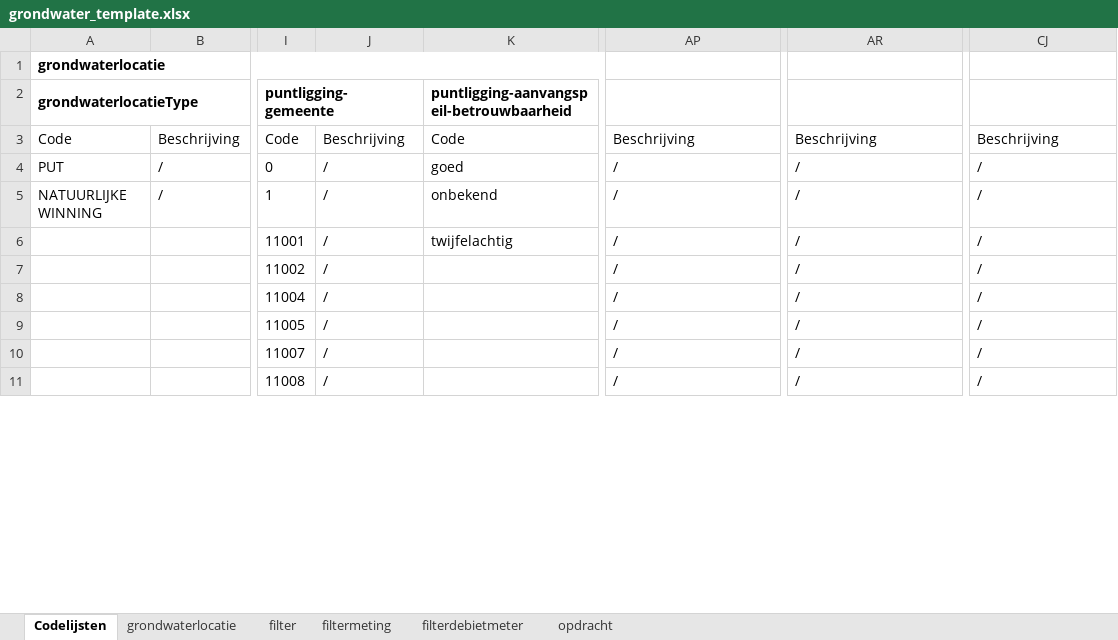
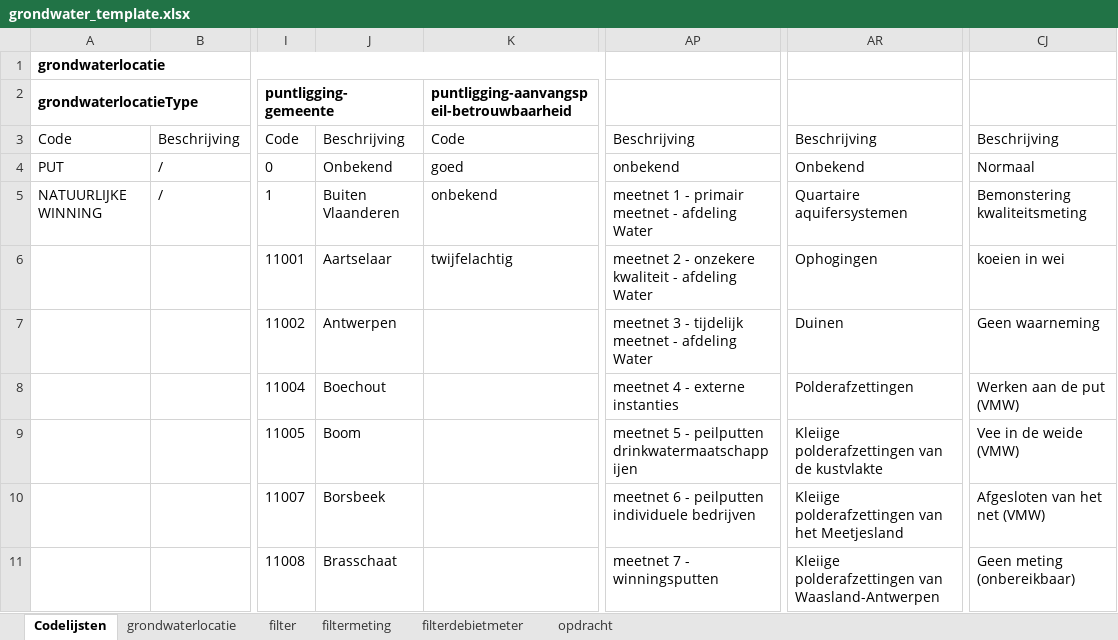
Before and after one commit to DOV-Vlaanderen/xls2xml, an Excel workbook: data/grondwater_template.xlsx, sheet Codelijsten, drawn as a sheet; only a part is shown, gaps mark what is left out; values as stored, in another font and other column widths than the file's, no borders; table styles not drawn; the diff covers the shown part only; the diff names each change by its address in the sheet, - before the commit and + after, or states it on an @@ line.

```diff
--- a/data/grondwater_template.xlsx (sheet Codelijsten)
+++ b/data/grondwater_template.xlsx (sheet Codelijsten)
-J4: /
+J4: Onbekend
-AP4: /
+AP4: onbekend
-AR4: /
+AR4: Onbekend
-CJ4: /
+CJ4: Normaal
-J5: /
+J5: Buiten Vlaanderen
-AP5: /
+AP5: meetnet 1 - primair meetnet - afdeling Water
-AR5: /
+AR5: Quartaire aquifersystemen
-CJ5: /
+CJ5: Bemonstering kwaliteitsmeting
-J6: /
+J6: Aartselaar
-AP6: /
+AP6: meetnet 2 - onzekere kwaliteit - afdeling Water
-AR6: /
+AR6: Ophogingen
-CJ6: /
+CJ6: koeien in wei
-J7: /
+J7: Antwerpen
-AP7: /
+AP7: meetnet 3 - tijdelijk meetnet - afdeling Water
-AR7: /
+AR7: Duinen
-CJ7: /
+CJ7: Geen waarneming
-J8: /
+J8: Boechout
-AP8: /
+AP8: meetnet 4 - externe instanties
-AR8: /
+AR8: Polderafzettingen
-CJ8: /
+CJ8: Werken aan de put (VMW)
-J9: /
+J9: Boom
-AP9: /
+AP9: meetnet 5 - peilputten drinkwatermaatschappijen
-AR9: /
+AR9: Kleiige polderafzettingen van de kustvlakte
-CJ9: /
+CJ9: Vee in de weide (VMW)
-J10: /
+J10: Borsbeek
-AP10: /
+AP10: meetnet 6 - peilputten individuele bedrijven
-AR10: /
+AR10: Kleiige polderafzettingen van het Meetjesland
-CJ10: /
+CJ10: Afgesloten van het net (VMW)
-J11: /
+J11: Brasschaat
-AP11: /
+AP11: meetnet 7 - winningsputten
-AR11: /
+AR11: Kleiige polderafzettingen van Waasland-Antwerpen
-CJ11: /
+CJ11: Geen meting (onbereikbaar)
```
Also changed, not shown: 475 edited cells elsewhere in this sheet, data/bodem_template.xlsx, data/geologie_template.xlsx, 8 other files.
